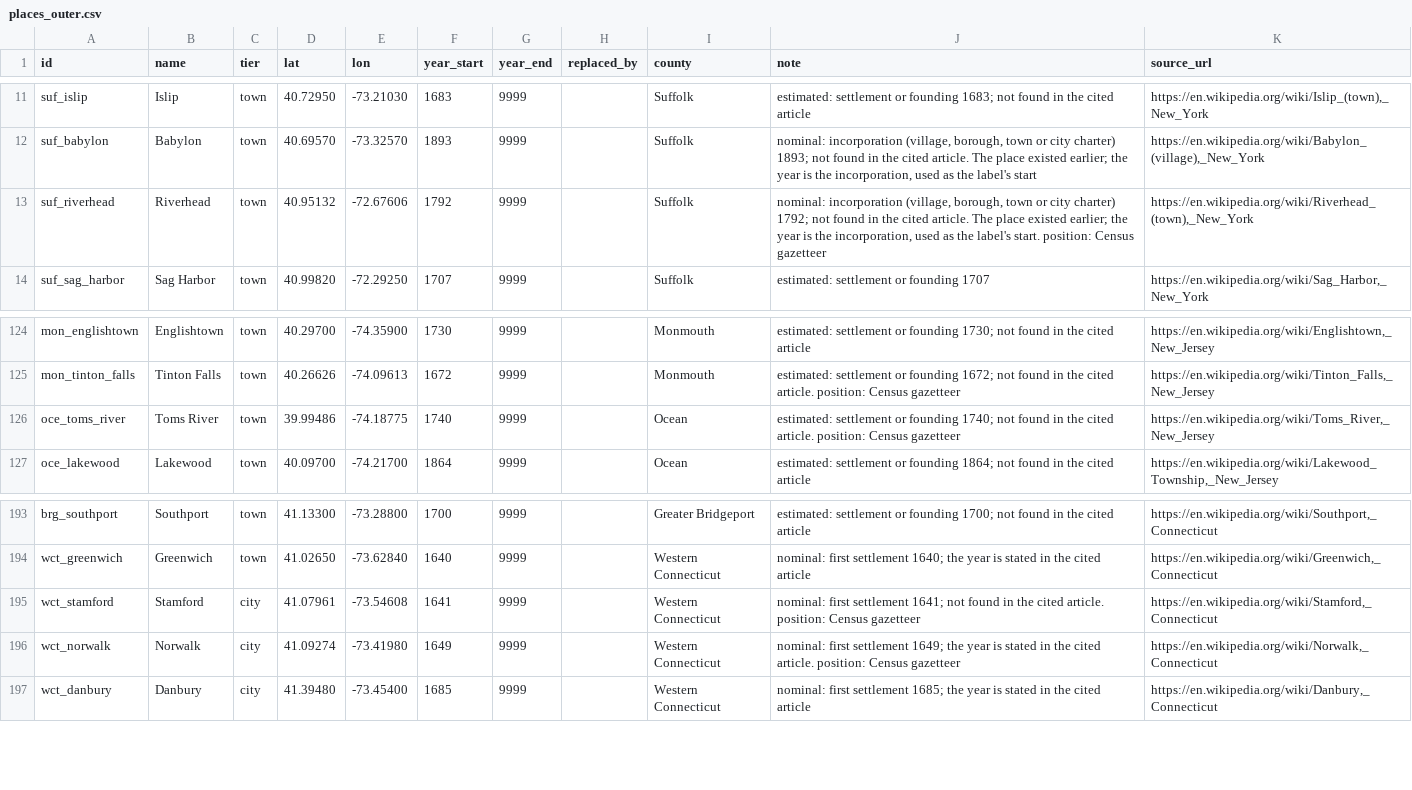
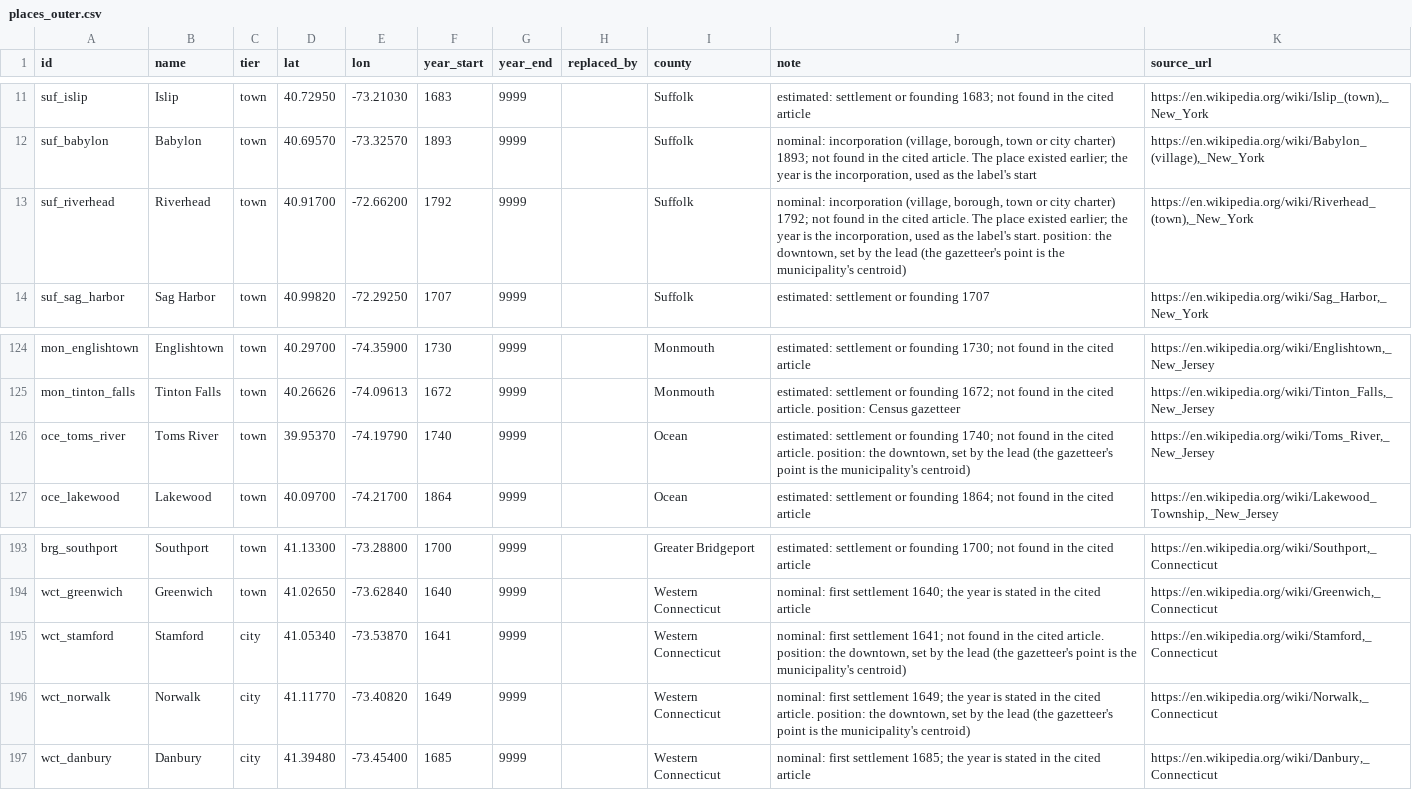
Before and after one commit to tjaffee99/nyc, a CSV file: data/tables/places_outer.csv, drawn as a sheet; only a part is shown, gaps mark what is left out.

```diff
--- a/data/tables/places_outer.csv
+++ b/data/tables/places_outer.csv
@@ -12,3 +12,3 @@ suf_islip,Islip,town,40.72950,-73.21030,1683,9999,,Suffolk,estimated: settlement
 suf_babylon,Babylon,town,40.69570,-73.32570,1893,9999,,Suffolk,"nominal: incorporation (village, borough, town or city charter) 1893; not found in the cited article. The place existed earlier; the year is the incorporation, used as the label's start","https://en.wikipedia.org/wiki/Babylon_(village),_New_York"
-suf_riverhead,Riverhead,town,40.95132,-72.67606,1792,9999,,Suffolk,"nominal: incorporation (village, borough, town or city charter) 1792; not found in the cited article. The place existed earlier; the year is the incorporation, used as the label's start. position: Census gazetteer","https://en.wikipedia.org/wiki/Riverhead_(town),_New_York"
+suf_riverhead,Riverhead,town,40.91700,-72.66200,1792,9999,,Suffolk,"nominal: incorporation (village, borough, town or city charter) 1792; not found in the cited article. The place existed earlier; the year is the incorporation, used as the label's start. position: the downtown, set by the lead (the gazetteer's point is the municipality's centroid)","https://en.wikipedia.org/wiki/Riverhead_(town),_New_York"
 suf_sag_harbor,Sag Harbor,town,40.99820,-72.29250,1707,9999,,Suffolk,estimated: settlement or founding 1707,"https://en.wikipedia.org/wiki/Sag_Harbor,_New_York"
@@ -125,3 +125,3 @@ mon_englishtown,Englishtown,town,40.29700,-74.35900,1730,9999,,Monmouth,estimate
 mon_tinton_falls,Tinton Falls,town,40.26626,-74.09613,1672,9999,,Monmouth,estimated: settlement or founding 1672; not found in the cited article. position: Census gazetteer,"https://en.wikipedia.org/wiki/Tinton_Falls,_New_Jersey"
-oce_toms_river,Toms River,town,39.99486,-74.18775,1740,9999,,Ocean,estimated: settlement or founding 1740; not found in the cited article. position: Census gazetteer,"https://en.wikipedia.org/wiki/Toms_River,_New_Jersey"
+oce_toms_river,Toms River,town,39.95370,-74.19790,1740,9999,,Ocean,"estimated: settlement or founding 1740; not found in the cited article. position: the downtown, set by the lead (the gazetteer's point is the municipality's centroid)","https://en.wikipedia.org/wiki/Toms_River,_New_Jersey"
 oce_lakewood,Lakewood,town,40.09700,-74.21700,1864,9999,,Ocean,estimated: settlement or founding 1864; not found in the cited article,"https://en.wikipedia.org/wiki/Lakewood_Township,_New_Jersey"
@@ -194,4 +194,4 @@ brg_southport,Southport,town,41.13300,-73.28800,1700,9999,,Greater Bridgeport,es
 wct_greenwich,Greenwich,town,41.02650,-73.62840,1640,9999,,Western Connecticut,nominal: first settlement 1640; the year is stated in the cited article,"https://en.wikipedia.org/wiki/Greenwich,_Connecticut"
-wct_stamford,Stamford,city,41.07961,-73.54608,1641,9999,,Western Connecticut,nominal: first settlement 1641; not found in the cited article. position: Census gazetteer,"https://en.wikipedia.org/wiki/Stamford,_Connecticut"
-wct_norwalk,Norwalk,city,41.09274,-73.41980,1649,9999,,Western Connecticut,nominal: first settlement 1649; the year is stated in the cited article. position: Census gazetteer,"https://en.wikipedia.org/wiki/Norwalk,_Connecticut"
+wct_stamford,Stamford,city,41.05340,-73.53870,1641,9999,,Western Connecticut,"nominal: first settlement 1641; not found in the cited article. position: the downtown, set by the lead (the gazetteer's point is the municipality's centroid)","https://en.wikipedia.org/wiki/Stamford,_Connecticut"
+wct_norwalk,Norwalk,city,41.11770,-73.40820,1649,9999,,Western Connecticut,"nominal: first settlement 1649; the year is stated in the cited article. position: the downtown, set by the lead (the gazetteer's point is the municipality's centroid)","https://en.wikipedia.org/wiki/Norwalk,_Connecticut"
 wct_danbury,Danbury,city,41.39480,-73.45400,1685,9999,,Western Connecticut,nominal: first settlement 1685; the year is stated in the cited article,"https://en.wikipedia.org/wiki/Danbury,_Connecticut"
```
Also changed, not shown: 2 other files.
